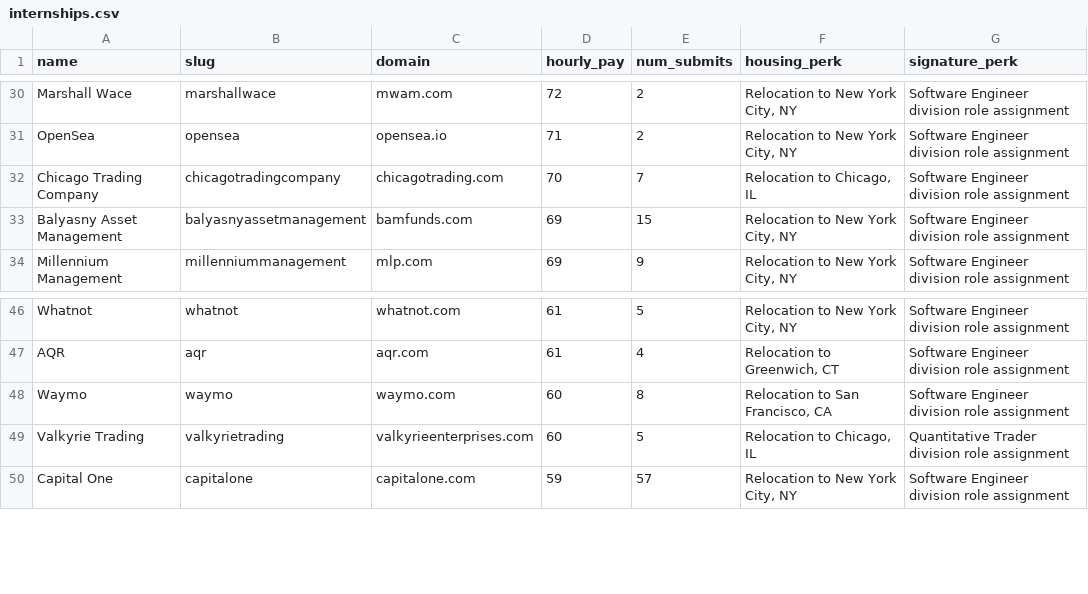
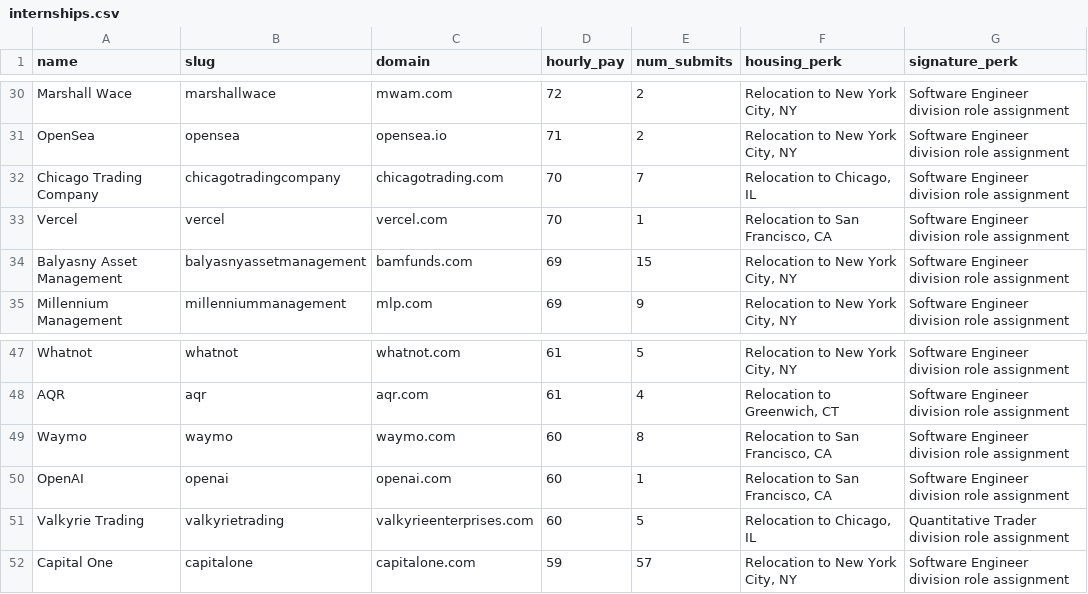
Before and after one commit to NguyenAnh28/techmash, a CSV file: data/internships.csv, drawn as a sheet; only a part is shown, gaps mark what is left out.

Commit message:
data: add OpenAI and Vercel internship rows

```diff
--- a/data/internships.csv
+++ b/data/internships.csv
@@ -32,2 +32,3 @@ OpenSea,opensea,opensea.io,71,2,"Relocation to New York City, NY",Software Engin
 Chicago Trading Company,chicagotradingcompany,chicagotrading.com,70,7,"Relocation to Chicago, IL",Software Engineer division role assignment
+Vercel,vercel,vercel.com,70,1,"Relocation to San Francisco, CA",Software Engineer division role assignment
 Balyasny Asset Management,balyasnyassetmanagement,bamfunds.com,69,15,"Relocation to New York City, NY",Software Engineer division role assignment
@@ -48,2 +49,3 @@ AQR,aqr,aqr.com,61,4,"Relocation to Greenwich, CT",Software Engineer division ro
 Waymo,waymo,waymo.com,60,8,"Relocation to San Francisco, CA",Software Engineer division role assignment
+OpenAI,openai,openai.com,60,1,"Relocation to San Francisco, CA",Software Engineer division role assignment
 Valkyrie Trading,valkyrietrading,valkyrieenterprises.com,60,5,"Relocation to Chicago, IL",Quantitative Trader division role assignment
```
